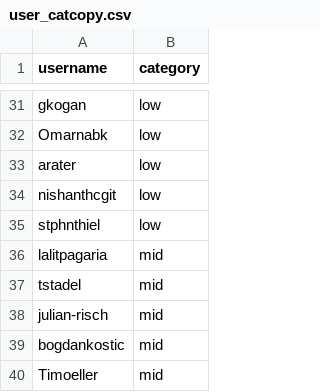
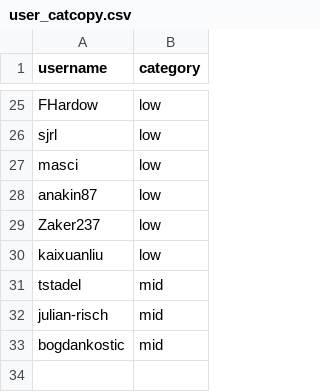
Before and after one commit to yeaminurr/GitHubDataViz, a CSV file: static/haystack/user_catcopy.csv, drawn as a sheet; only a part is shown, gaps mark what is left out; removed rows and columns are numbered as before the commit, all else as after; the diff covers the shown part only; the diff names each change by its address in the sheet, - before the commit and + after, or states it on an @@ line.

```diff
--- a/static/haystack/user_catcopy.csv
+++ b/static/haystack/user_catcopy.csv
-A25 (username): gkogan
+A25 (username): FHardow
+row 26: sjrl | low
+row 27: masci | low
-A28 (username): Omarnabk
+A28 (username): anakin87
-A29 (username): arater
+A29 (username): Zaker237
-A30 (username): nishanthcgit
+A30 (username): kaixuanliu
-row 35: stphnthiel | low
-row 36: lalitpagaria | mid
-row 40: Timoeller | mid
```
Also changed, not shown: 3 added rows, 9 removed rows and 18 edited cells elsewhere in this file, static/git/issue_pull-react.csv, static/git/user_catcopy.csv, 7 other files.
